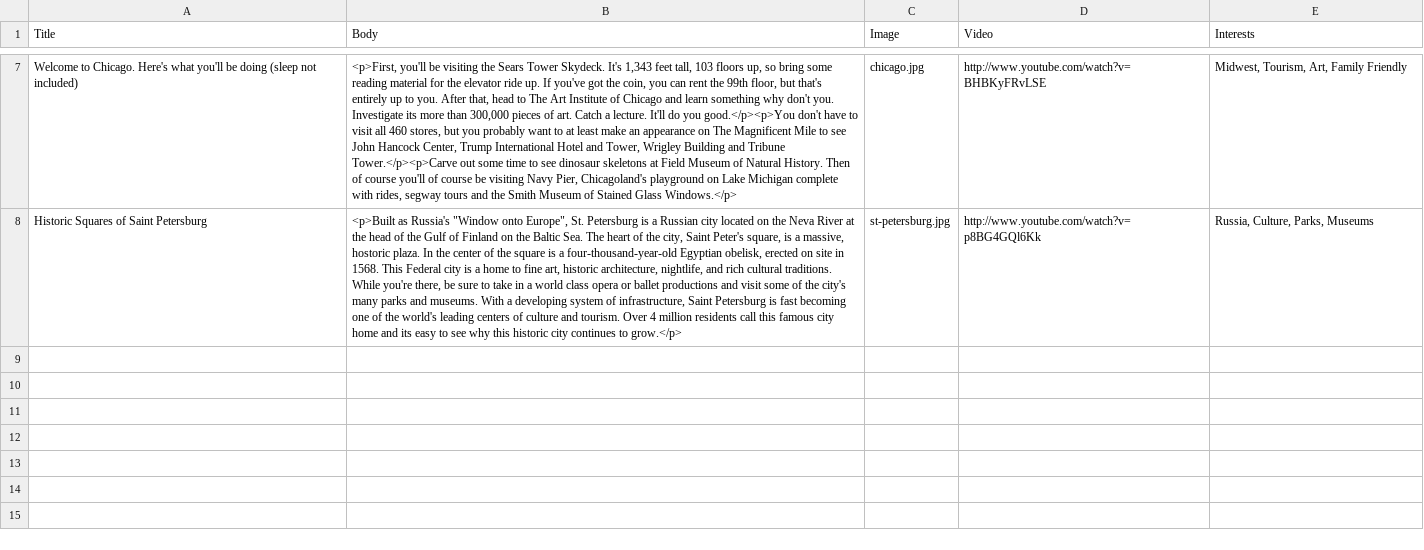
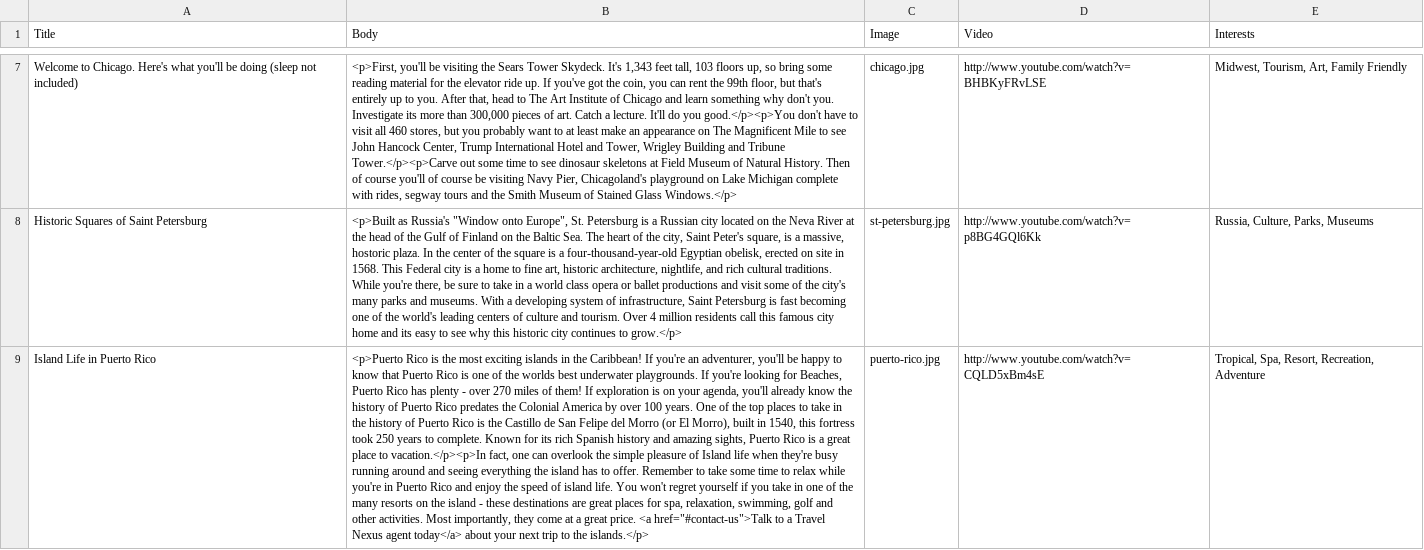
Before and after one commit to zolhorvath/df, a CSV file: modules/dfs/dfs_wem/import/dfs_wem.nodes.wem_news.csv, drawn as a sheet; only a part is shown, gaps mark what is left out; the diff names each change by its address in the sheet, - before the commit and + after, or states it on an @@ line.

```diff
--- a/modules/dfs/dfs_wem/import/dfs_wem.nodes.wem_news.csv
+++ b/modules/dfs/dfs_wem/import/dfs_wem.nodes.wem_news.csv
+row 9: Island Life in Puerto Rico | <p>Puerto Rico is the most exciting islands in the Caribbean! If you're an adventurer, you'll be happy to know that Puerto Rico is one of the worlds best underwater playgrounds. If you're looking for Beaches, Puerto Rico has plenty - over 270 miles of them! If exploration is on your agenda, you'll already know the history of Puerto Rico predates the Colonial America by over 100 years. One of the top places to take in the history of Puerto Rico is the Castillo de San Felipe del Morro (or El Morro), built in 1540, this fortress took 250 years to complete. Known for its rich Spanish history and amazing sights, Puerto Rico is a great place to vacation.</p><p>In fact, one can overlook the simple pleasure of Island life when they're busy running around and seeing everything the island has to offer. Remember to take some time to relax while you're in Puerto Rico and enjoy the speed of island life. You won't regret yourself if you take in one of the many resorts on the island - these destinations are great places for spa, relaxation, swimming, golf and other activities. Most importantly, they come at a great price. <a href="#contact-us">Talk to a Travel Nexus agent today</a> about your next trip to the islands.</p> | puerto-rico.jpg | http://www.youtube.com/watch?v=CQLD5xBm4sE | Tropical, Spa, Resort, Recreation, Adventure
```
Also changed, not shown: modules/dfs/dfs_wem/import/dfs_wem.nodes.wem_commerce.csv, modules/dfs/dfs_wem/import/dfs_wem.nodes.wem_commerce.translations.csv, 3 other files.
